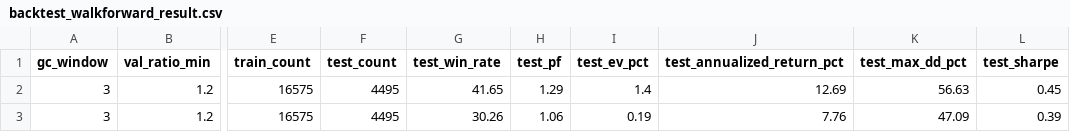
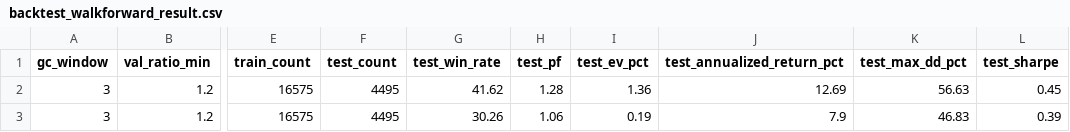
Before and after one commit to mrkm3845-web/Stock_app, a CSV file: back_tester/results/backtest_walkforward_result.csv, drawn as a sheet; only a part is shown, gaps mark what is left out; the diff names each change by its address in the sheet, - before the commit and + after, or states it on an @@ line.

```diff
--- a/back_tester/results/backtest_walkforward_result.csv
+++ b/back_tester/results/backtest_walkforward_result.csv
-G2 (test_win_rate): 41.65
+G2 (test_win_rate): 41.62
-H2 (test_pf): 1.29
+H2 (test_pf): 1.28
-I2 (test_ev_pct): 1.4
+I2 (test_ev_pct): 1.36
-J3 (test_annualized_return_pct): 7.76
+J3 (test_annualized_return_pct): 7.9
-K3 (test_max_dd_pct): 47.09
+K3 (test_max_dd_pct): 46.83
```
Also changed, not shown: back_tester/results/backtest_tier_exit.csv, back_tester/results/research_signals.csv, 5 other files.
